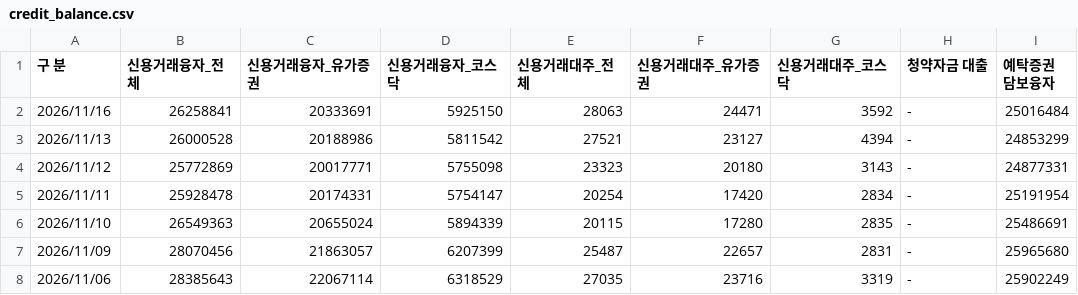
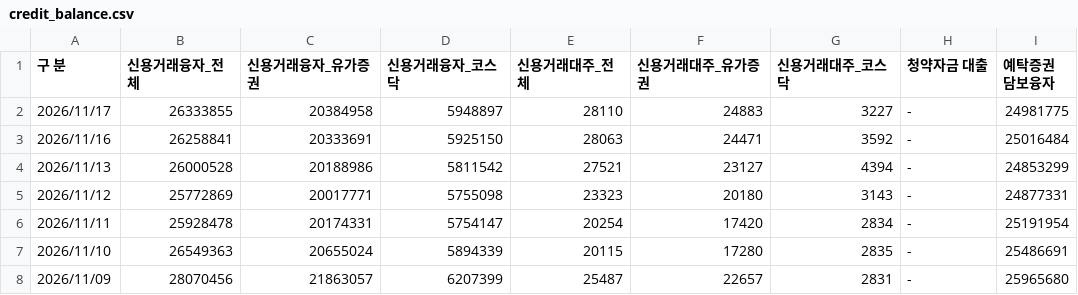
Before and after one commit to pdhman/report-summary, a CSV file: market_leverage_collector/data/credit_balance.csv, drawn as a sheet; only a part is shown; the shorter side is filled out with more unchanged rows; the diff names each change by its address in the sheet, - before the commit and + after, or states it on an @@ line.

Commit message:
leverage: 2026-11-18 수집

```diff
--- a/market_leverage_collector/data/credit_balance.csv
+++ b/market_leverage_collector/data/credit_balance.csv
+row 2: 2026/11/17 | 26333855 | 20384958 | 5948897 | 28110 | 24883 | 3227 | - | 24981775
```
Also changed, not shown: market_leverage_collector/data/market_funds.csv, 3 other files.
